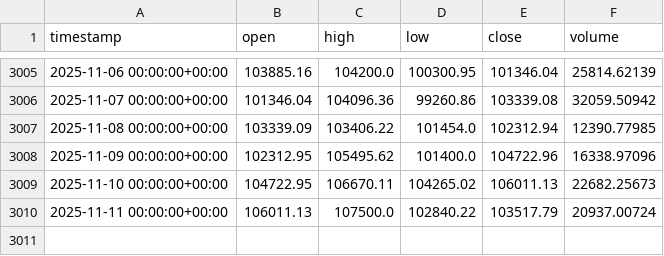
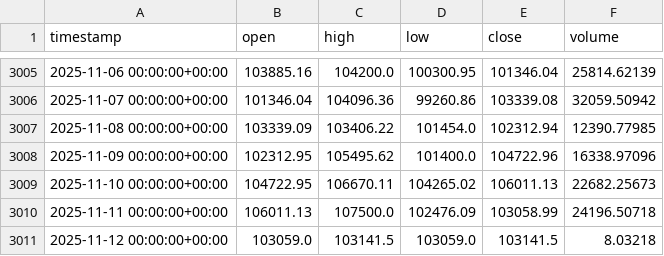
Before and after one commit to Romina-Castillo46110/BTCvsETH, a CSV file: data/raw/binance_BTCUSDT_1d.csv, drawn as a sheet; only a part is shown, gaps mark what is left out.

```diff
--- a/data/raw/binance_BTCUSDT_1d.csv
+++ b/data/raw/binance_BTCUSDT_1d.csv
@@ -3009,2 +3009,3 @@ timestamp,open,high,low,close,volume
 2025-11-10 00:00:00+00:00,104722.95,106670.11,104265.02,106011.13,22682.25673
-2025-11-11 00:00:00+00:00,106011.13,107500.0,102840.22,103517.79,20937.00724
+2025-11-11 00:00:00+00:00,106011.13,107500.0,102476.09,103058.99,24196.50718
+2025-11-12 00:00:00+00:00,103059.0,103141.5,103059.0,103141.5,8.03218
```
Also changed, not shown: data/raw/binance_ETHUSDT_1d.csv, 11 other files.
